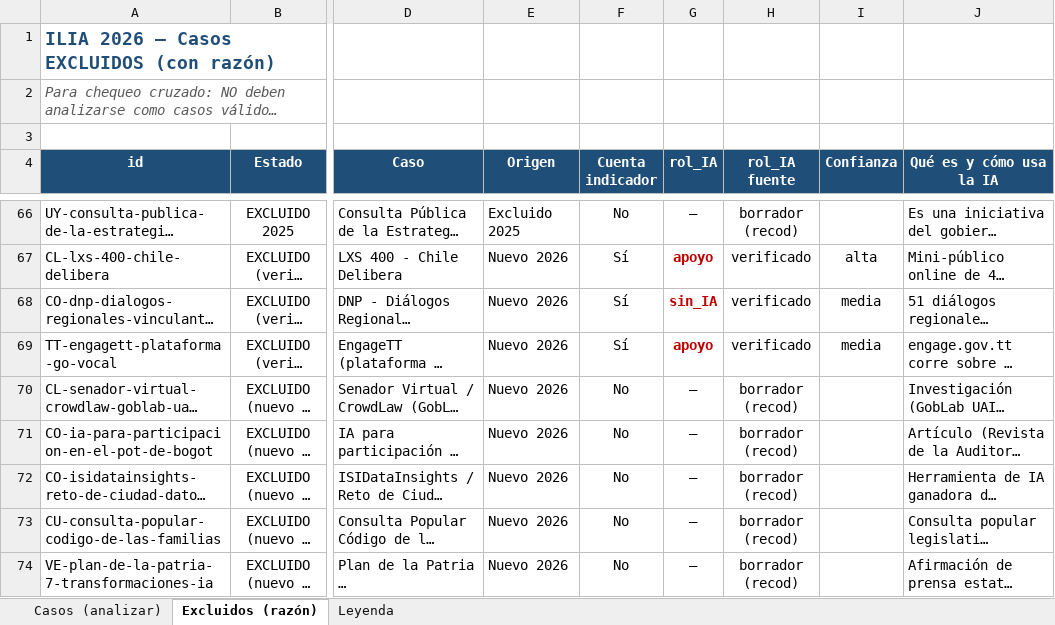
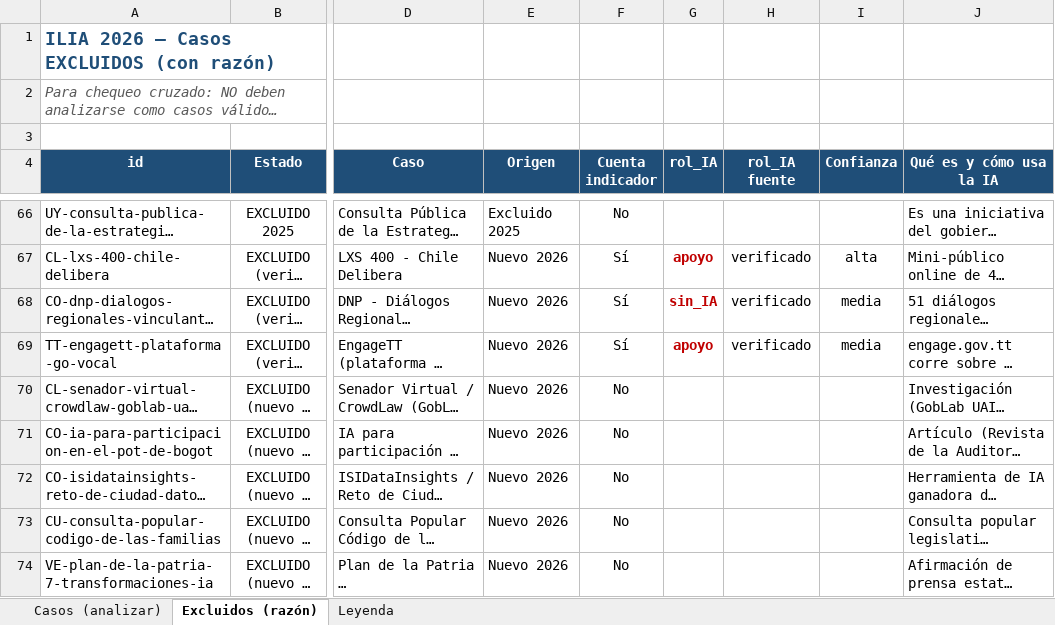
Before and after one commit to aplicaciones-foresight/ilia26-participacion, an Excel workbook: data/gates/Planilla_Casos_para_Analisis_ILIA2026.xlsx, sheet Excluidos (razón), drawn as a sheet; only a part is shown, gaps mark what is left out; long unchanged cells end in …; values as stored, in another font and other column widths than the file's, no borders; the diff covers the shown part only; the diff names each change by its address in the sheet, - before the commit and + after, or states it on an @@ line.

```diff
--- a/data/gates/Planilla_Casos_para_Analisis_ILIA2026.xlsx (sheet Excluidos (razón))
+++ b/data/gates/Planilla_Casos_para_Analisis_ILIA2026.xlsx (sheet Excluidos (razón))
-G66 (rol_IA): —
+G66 (rol_IA): (empty)
-H66 (rol_IA fuente): borrador (recod)
+H66 (rol_IA fuente): (empty)
-G70:G74 (rol_IA): —
+G70:G74 (rol_IA): (empty)
-H70:H74 (rol_IA fuente): borrador (recod)
+H70:H74 (rol_IA fuente): (empty)
```
Also changed, not shown: 96 edited cells elsewhere in this sheet, sheet Casos (analizar), 1 other file.
